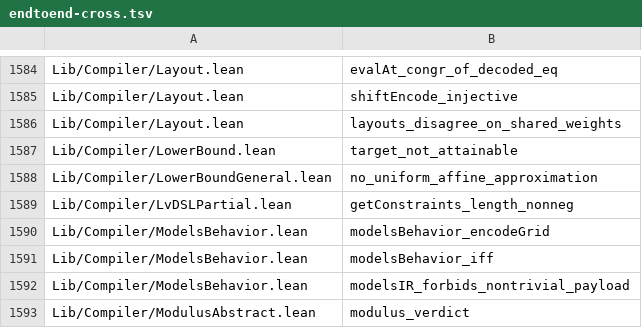
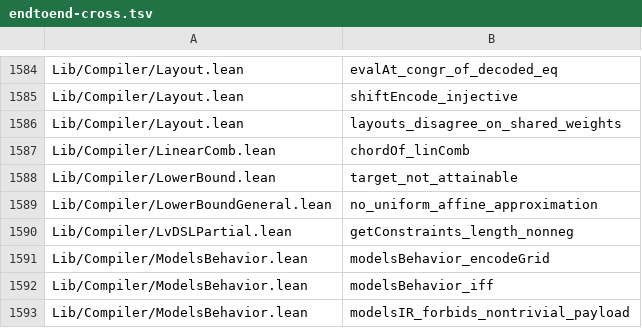
Before and after one commit to Lv-00-ANI/lattice, a TSV file: gov/endtoend-cross.tsv, drawn as a sheet; only a part is shown, gaps mark what is left out; the shorter side is filled out with more unchanged rows.

Commit message:
chore: record the linear-combination abstraction and regenerate censuses

```diff
--- a/gov/endtoend-cross.tsv
+++ b/gov/endtoend-cross.tsv
@@ -1586,2 +1586,3 @@ Lib/Compiler/Layout.lean	shiftEncode_injective
 Lib/Compiler/Layout.lean	layouts_disagree_on_shared_weights
+Lib/Compiler/LinearComb.lean	chordOf_linComb
 Lib/Compiler/LowerBound.lean	target_not_attainable
```
Also changed, not shown: 5 other files.
